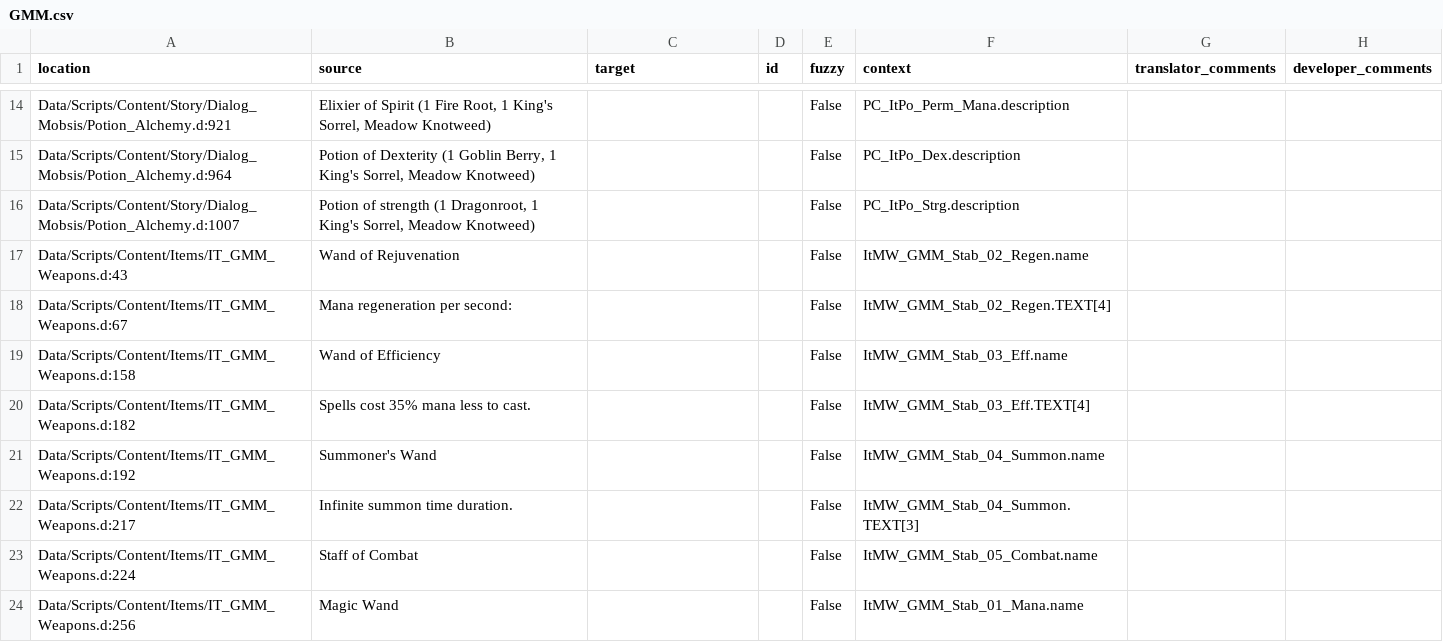
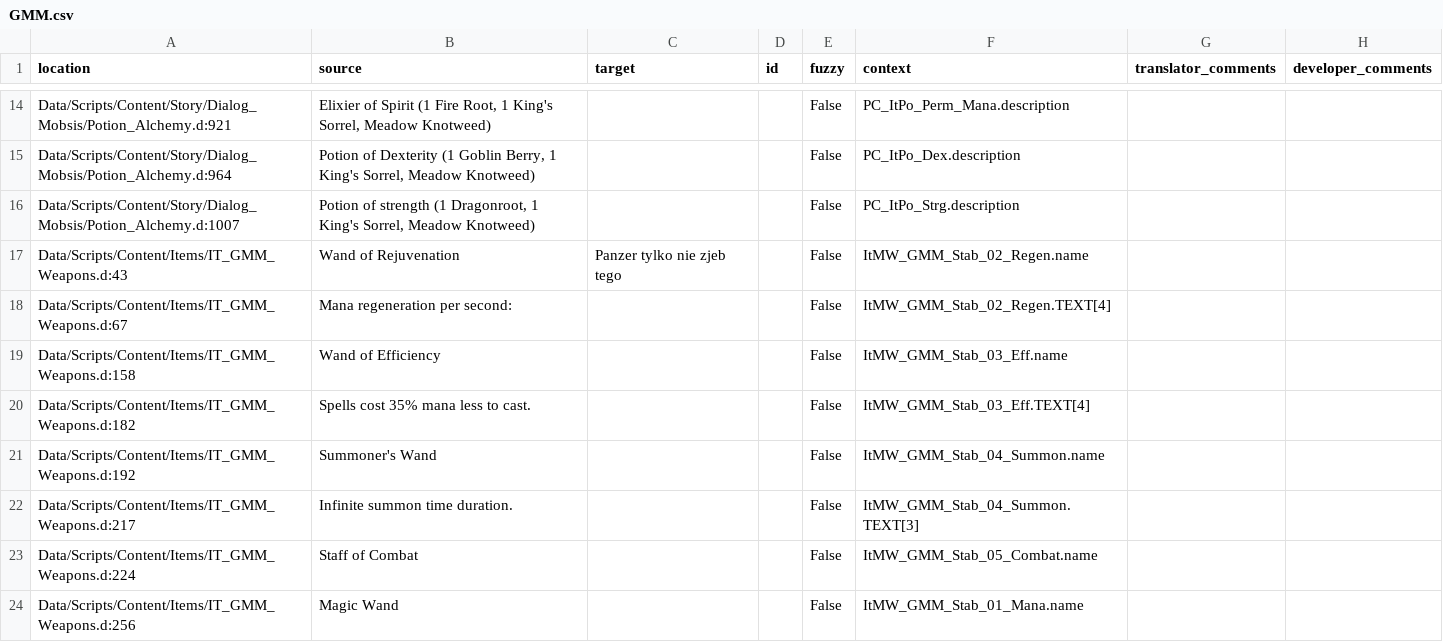
Before and after one commit to auronen/Generous-Magic-Mod_, a CSV file: .translations/fr/GMM.csv, drawn as a sheet; only a part is shown, gaps mark what is left out.

Commit message:
Translated using Weblate (French)
Currently translated at 33.3% (12 of 36 strings)

Translation: Generous magic mod/Main module
Translate-URL: http://weblate.cokoliv.eu/projects/generous-magic-mod/main-module/fr/

```diff
--- a/.translations/fr/GMM.csv
+++ b/.translations/fr/GMM.csv
@@ -16,3 +16,3 @@
 "Data/Scripts/Content/Story/Dialog_Mobsis/Potion_Alchemy.d:1007","Potion of strength (1 Dragonroot, 1 King's Sorrel, Meadow Knotweed)","","","False","PC_ItPo_Strg.description","",""
-"Data/Scripts/Content/Items/IT_GMM_Weapons.d:43","Wand of Rejuvenation","","","False","ItMW_GMM_Stab_02_Regen.name","",""
+"Data/Scripts/Content/Items/IT_GMM_Weapons.d:43","Wand of Rejuvenation","Panzer tylko nie zjeb tego","","False","ItMW_GMM_Stab_02_Regen.name","",""
 "Data/Scripts/Content/Items/IT_GMM_Weapons.d:67","Mana regeneration per second:","","","False","ItMW_GMM_Stab_02_Regen.TEXT[4]","",""
```
